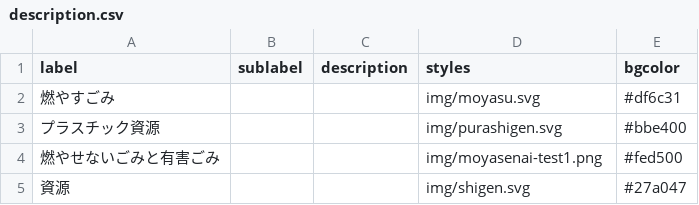
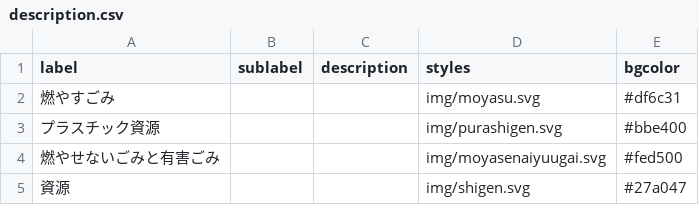
Before and after one commit to publitechASAKA/5374_8341, a CSV file: data/description.csv, drawn as a sheet.

Commit message:
Update description.csv

```diff
--- a/data/description.csv
+++ b/data/description.csv
@@ -3,3 +3,3 @@ label,sublabel,description,styles,bgcolor,,,,,,,,,,,,,,,,,,,,,
 プラスチック資源,,,img/purashigen.svg,#bbe400,,,,,,,,,,,,,,,,,,,,,
-燃やせないごみと有害ごみ,,,img/moyasenai-test1.png,#fed500,,,,,,,,,,,,,,,,,,,,,
+燃やせないごみと有害ごみ,,,img/moyasenaiyuugai.svg,#fed500,,,,,,,,,,,,,,,,,,,,,
 資源,,,img/shigen.svg,#27a047,,,,,,,,,,,,,,,,,,,,,
```
